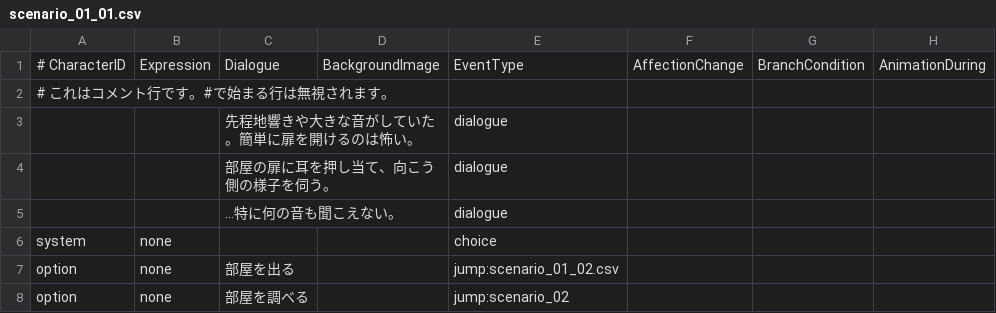
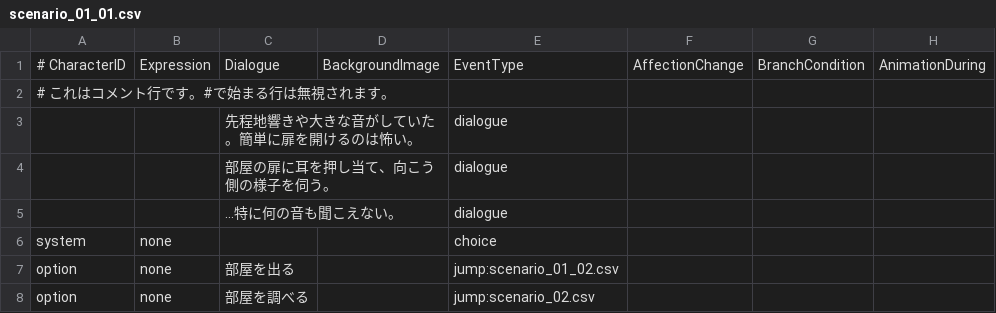
Before and after one commit to ShiratoriMiu/JingaiNovel_Prot, a CSV file: Assets/Resources/Data/scenario_01_01.csv, drawn as a sheet; only a part is shown; the diff names each change by its address in the sheet, - before the commit and + after, or states it on an @@ line.

```diff
--- a/Assets/Resources/Data/scenario_01_01.csv
+++ b/Assets/Resources/Data/scenario_01_01.csv
-E8: jump:scenario_02
+E8: jump:scenario_02.csv
```
Also changed, not shown: Assets/Resources/Data/scenario_01.csv, Assets/Resources/Data/scenario_01_02.csv, 2 other files.
